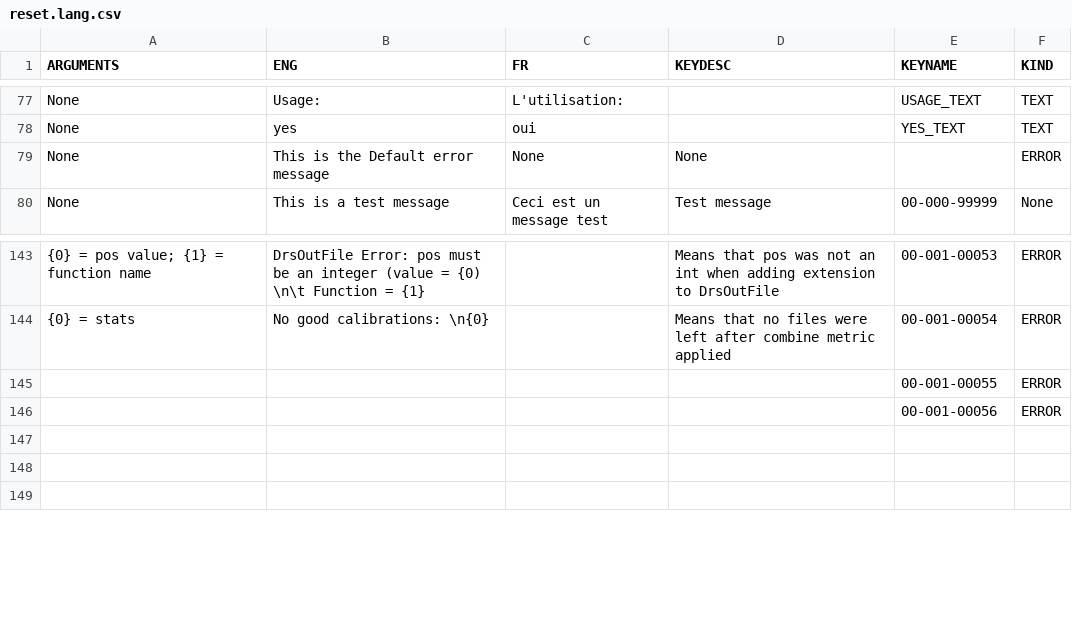
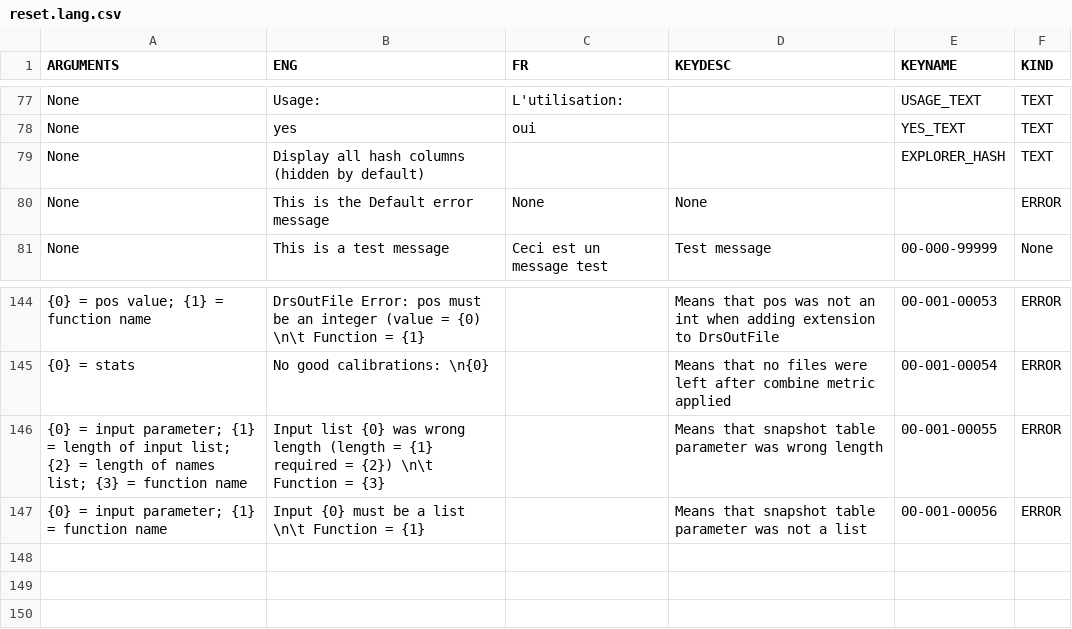
Before and after one commit to njcuk9999/apero-drs, a CSV file: apero/lang/databases/reset.lang.csv, drawn as a sheet; only a part is shown, gaps mark what is left out.

Commit message:
update language database

```diff
--- a/apero/lang/databases/reset.lang.csv
+++ b/apero/lang/databases/reset.lang.csv
@@ -78,2 +78,3 @@
 "None","yes","oui","","YES_TEXT","TEXT"
+"None","Display all hash columns (hidden by default)","","","EXPLORER_HASH","TEXT"
 "None","This is the Default error message","None","None","","ERROR"
@@ -144,4 +145,4 @@
 "{0} = stats","No good calibrations: \n{0}","","Means that no files were left after combine metric applied","00-001-00054","ERROR"
-"","","","","00-001-00055","ERROR"
-"","","","","00-001-00056","ERROR"
+"{0} = input parameter; {1} = length of input list; {2} = length of names list; {3} = function name","Input list {0} was wrong length (length = {1} required = {2}) \n\t Function = {3}","","Means that snapshot table parameter was wrong length","00-001-00055","ERROR"
+"{0} = input parameter; {1} = function name","Input {0} must be a list \n\t Function = {1}","","Means that snapshot table parameter was not a list","00-001-00056","ERROR"
 "","","","","",""
```
Also changed, not shown: 2 other files.
